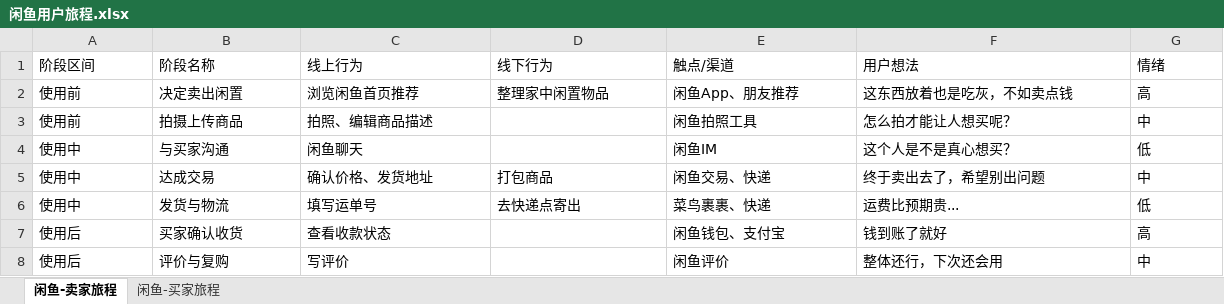
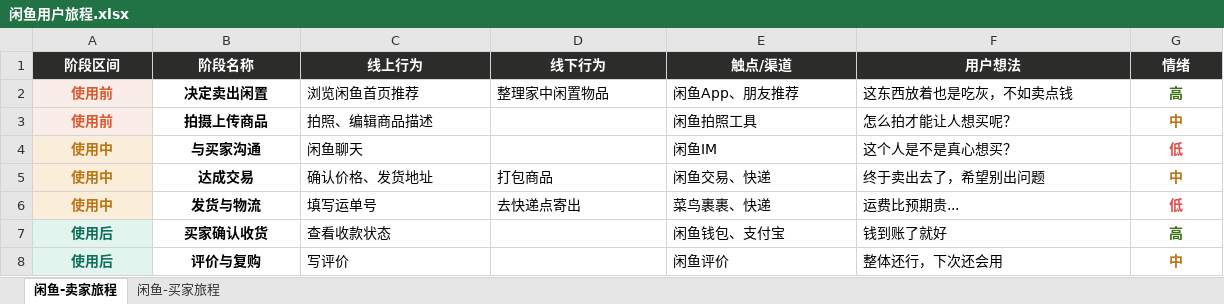
Before and after one commit to sunnie-song/ai_customer_jourey_map, an Excel workbook: 闲鱼用户旅程.xlsx, sheet 闲鱼-卖家旅程, drawn as a sheet; only a part is shown; values as stored, in another font and other column widths than the file's, no borders; the diff covers the shown part only; the diff names each change by its address in the sheet, - before the commit and + after, or states it on an @@ line.

```diff
--- a/闲鱼用户旅程.xlsx (sheet 闲鱼-卖家旅程)
+++ b/闲鱼用户旅程.xlsx (sheet 闲鱼-卖家旅程)
@@ A1:G1 bold: off → on, alignment: left → center, fill: none → #2C2C2A, text colour: black → #FFFFFF @@
@@ A2:B8 bold: off → on, alignment: left → center @@
@@ A2:A3 fill: none → #FAECE7, text colour: black → #D85A30 @@
@@ G2:G8 bold: off → on, alignment: left → center @@
-G2 text colour: black
+G2 text colour: #3B6D11
-G3 text colour: black
+G3 text colour: #BA7517
@@ A4:A6 fill: none → #FAEEDA, text colour: black → #BA7517 @@
-G4 text colour: black
+G4 text colour: #E24B4A
-G5 text colour: black
+G5 text colour: #BA7517
-G6 text colour: black
+G6 text colour: #E24B4A
@@ A7:A8 fill: none → #E1F5EE, text colour: black → #0F6E56 @@
-G7 text colour: black
+G7 text colour: #3B6D11
-G8 text colour: black
+G8 text colour: #BA7517
```
Also changed, not shown: cell formats elsewhere in this sheet, sheet 闲鱼-买家旅程, 2 other files.
